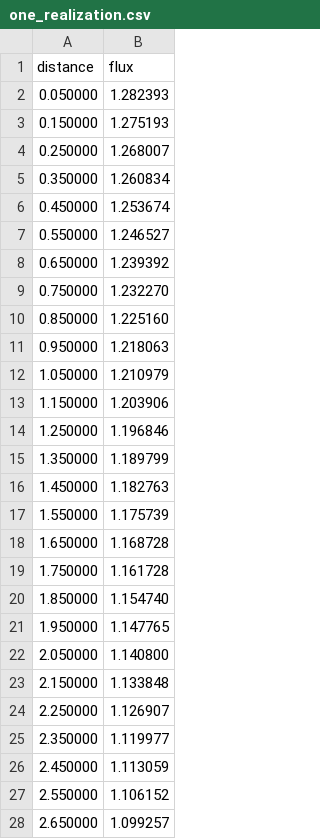
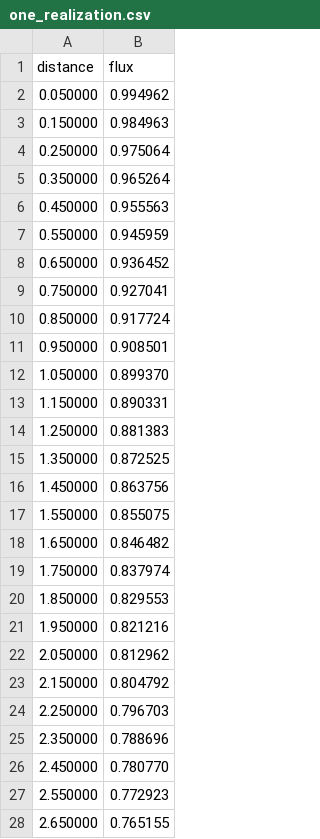
Before and after one commit to SodiumIodide/Nonhomogeneous-Sampling, a CSV file: csv/one_realization.csv, drawn as a sheet; only a part is shown; the diff covers the shown part only.

Commit message:
Data update

```diff
--- a/csv/one_realization.csv
+++ b/csv/one_realization.csv
@@ -1,28 +1,28 @@
 distance,flux
-0.050000,1.282393
-0.150000,1.275193
-0.250000,1.268007
-0.350000,1.260834
-0.450000,1.253674
-0.550000,1.246527
-0.650000,1.239392
-0.750000,1.232270
-0.850000,1.225160
-0.950000,1.218063
-1.050000,1.210979
-1.150000,1.203906
-1.250000,1.196846
-1.350000,1.189799
-1.450000,1.182763
-1.550000,1.175739
-1.650000,1.168728
-1.750000,1.161728
-1.850000,1.154740
-1.950000,1.147765
-2.050000,1.140800
-2.150000,1.133848
-2.250000,1.126907
-2.350000,1.119977
-2.450000,1.113059
-2.550000,1.106152
-2.650000,1.099257
+0.050000,0.994962
+0.150000,0.984963
+0.250000,0.975064
+0.350000,0.965264
+0.450000,0.955563
+0.550000,0.945959
+0.650000,0.936452
+0.750000,0.927041
+0.850000,0.917724
+0.950000,0.908501
+1.050000,0.899370
+1.150000,0.890331
+1.250000,0.881383
+1.350000,0.872525
+1.450000,0.863756
+1.550000,0.855075
+1.650000,0.846482
+1.750000,0.837974
+1.850000,0.829553
+1.950000,0.821216
+2.050000,0.812962
+2.150000,0.804792
+2.250000,0.796703
+2.350000,0.788696
+2.450000,0.780770
+2.550000,0.772923
+2.650000,0.765155
```
Also changed, not shown: 73 edited cells elsewhere in this file, 9 other files.
